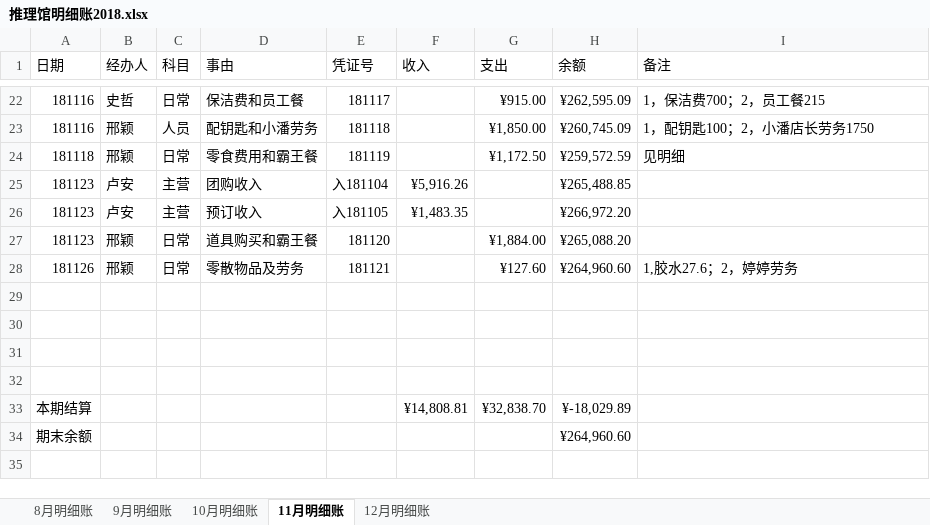
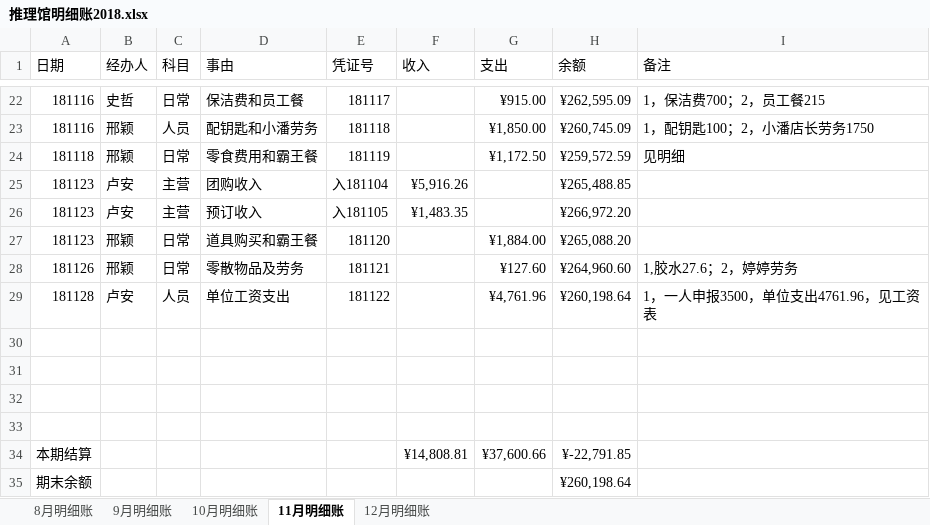
Before and after one commit to laa6202/work_doc, an Excel workbook: 21D项目/03财务资料/01账本/推理馆明细账2018.xlsx, sheet 11月明细账, drawn as a sheet; only a part is shown, gaps mark what is left out; values as stored, in another font and other column widths than the file's, no borders; addresses are those after the commit; the diff names each change by its address in the sheet, - before the commit and + after, or states it on an @@ line.

```diff
--- a/21D项目/03财务资料/01账本/推理馆明细账2018.xlsx (sheet 11月明细账)
+++ b/21D项目/03财务资料/01账本/推理馆明细账2018.xlsx (sheet 11月明细账)
+row 29: 181128 | 卢安 | 人员 | 单位工资支出 | 181122 |  | ¥4,761.96 | ¥260,198.64 | 1，一人申报3500，单位支出4761.96，见工资表
-G34 (支出): ¥32,838.70
+G34 (支出): ¥37,600.66
-H34 (余额): ¥-18,029.89
+H34 (余额): ¥-22,791.85
-H35 (余额): ¥264,960.60
+H35 (余额): ¥260,198.64
```
Also changed, not shown: formulas that keep their value, 5 other files.
